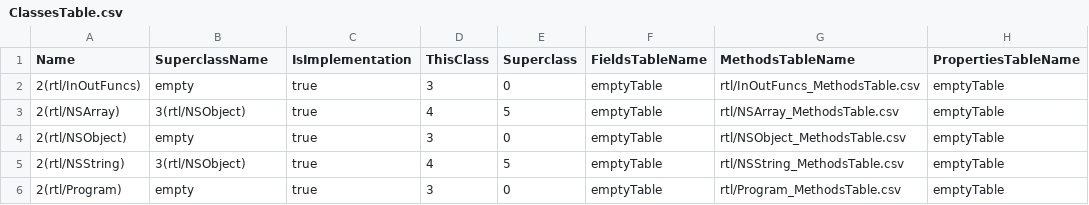
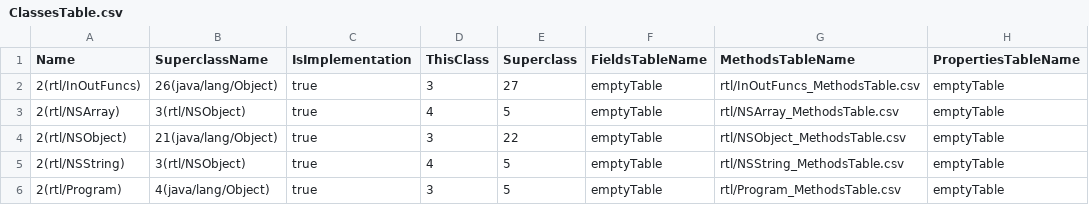
Before and after one commit to Flipty148/objective_c_compiler, a CSV file: project_for_lex.yy.c/out/tables/ClassesTable.csv, drawn as a sheet; only a part is shown; the diff names each change by its address in the sheet, - before the commit and + after, or states it on an @@ line.

Commit message:
Добавлено наследование от класса java/lang/Object для классов, у которых не указан родительский класс

```diff
--- a/project_for_lex.yy.c/out/tables/ClassesTable.csv
+++ b/project_for_lex.yy.c/out/tables/ClassesTable.csv
-B2 (SuperclassName): empty
+B2 (SuperclassName): 26(java/lang/Object)
-E2 (Superclass): 0
+E2 (Superclass): 27
-B4 (SuperclassName): empty
+B4 (SuperclassName): 21(java/lang/Object)
-E4 (Superclass): 0
+E4 (Superclass): 22
-B6 (SuperclassName): empty
+B6 (SuperclassName): 4(java/lang/Object)
-E6 (Superclass): 0
+E6 (Superclass): 5
```
Also changed, not shown: 8 other files.
